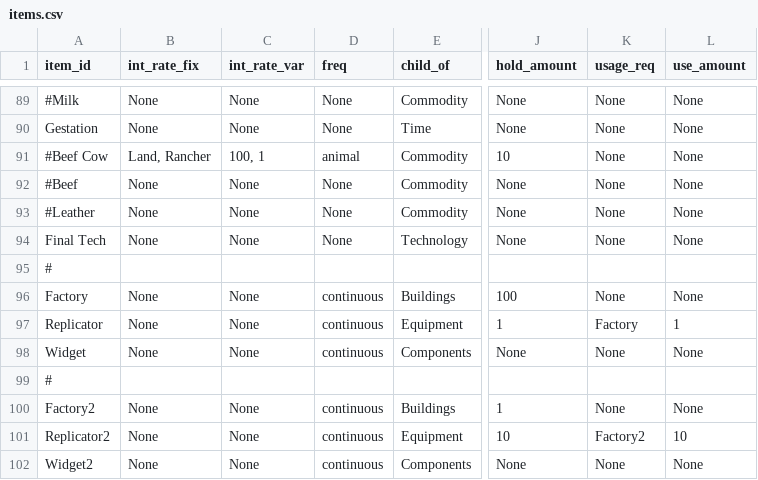
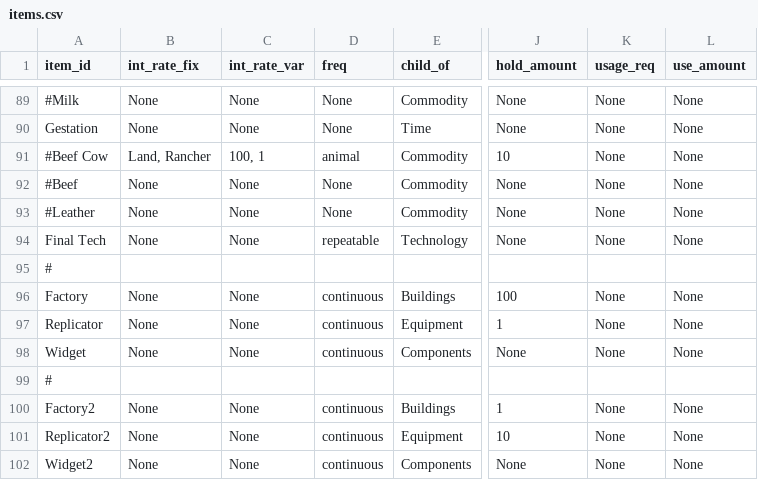
Before and after one commit to ralexander11/acct_legacy, a CSV file: data/items.csv, drawn as a sheet; only a part is shown, gaps mark what is left out; the diff names each change by its address in the sheet, - before the commit and + after, or states it on an @@ line.

```diff
--- a/data/items.csv
+++ b/data/items.csv
-D94 (freq): None
+D94 (freq): repeatable
-K97 (usage_req): Factory
+K97 (usage_req): None
-L97 (use_amount): 1
+L97 (use_amount): None
-K101 (usage_req): Factory2
+K101 (usage_req): None
-L101 (use_amount): 10
+L101 (use_amount): None
```
Also changed, not shown: 2 other files.
